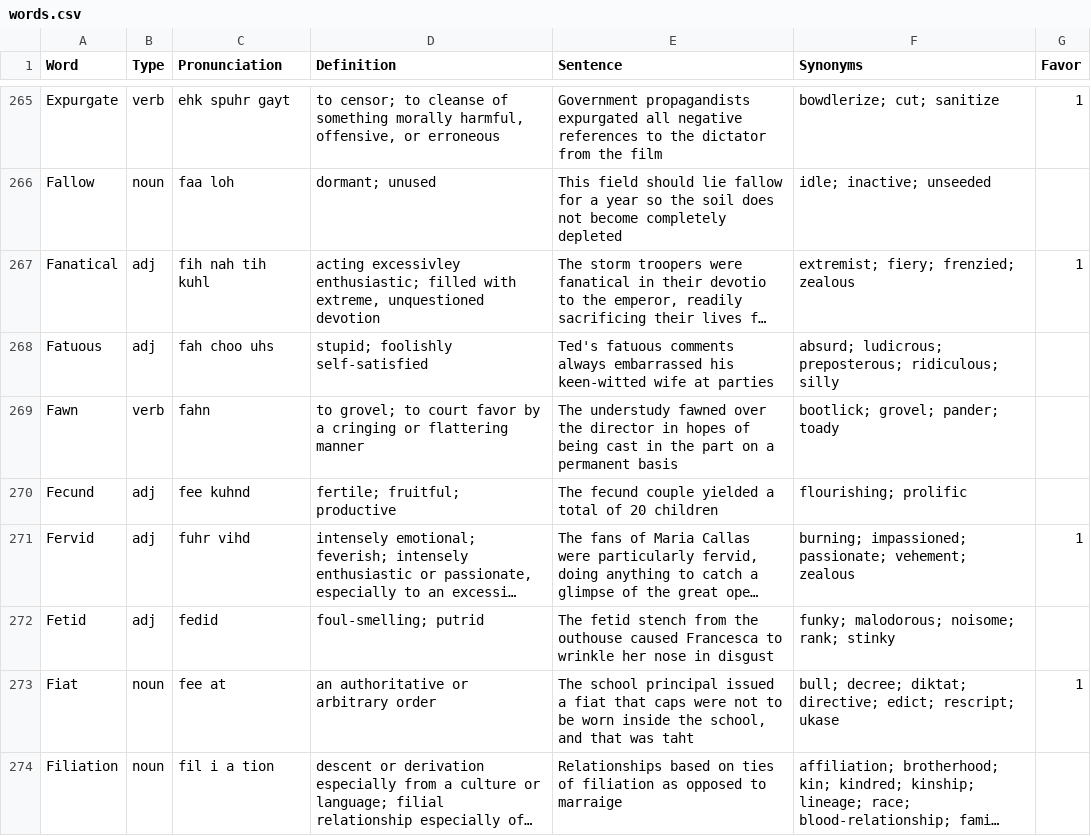
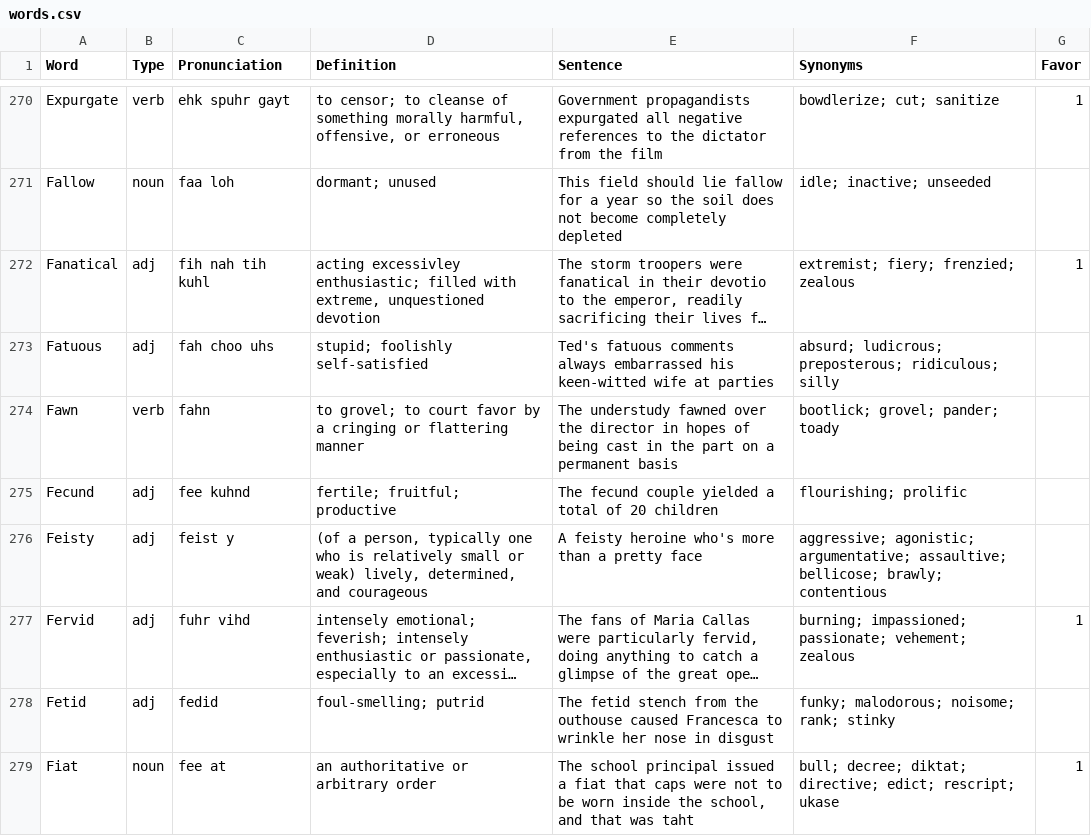
Before and after one commit to ogarci79/python, a CSV file: vocabulary/src/words.csv, drawn as a sheet; only a part is shown, gaps mark what is left out; the shorter side is filled out with more unchanged rows; long unchanged cells end in …; the diff covers the shown part only; the diff names each change by its address in the sheet, - before the commit and + after, or states it on an @@ line.

```diff
--- a/vocabulary/src/words.csv
+++ b/vocabulary/src/words.csv
+row 276: Feisty | adj | feist y | (of a person, typically one who is relatively small or weak) lively, determined, and courageous | A feisty heroine who's more than a pretty face | aggressive; agonistic; argumentative; assaultive; bellicose; brawly; contentious
```
Also changed, not shown: 9 added rows elsewhere in this file, 1 other file.
